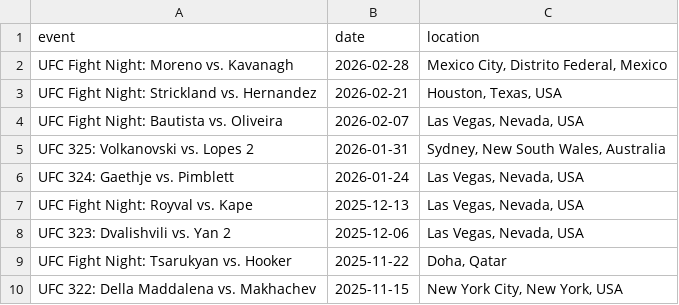
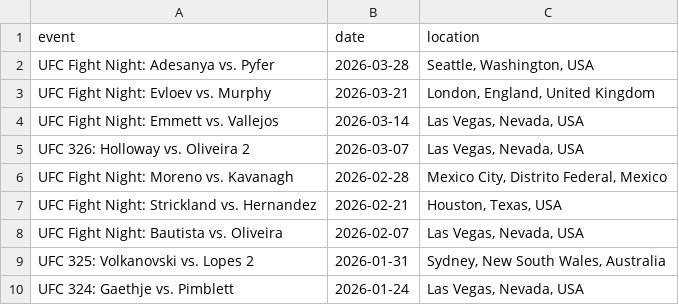
Before and after one commit to treyrachall10/ufc-fantasy-app, a CSV file: backend/data/clean/event_data_clean.csv, drawn as a sheet; only a part is shown; the shorter side is filled out with more unchanged rows.

```diff
--- a/backend/data/clean/event_data_clean.csv
+++ b/backend/data/clean/event_data_clean.csv
@@ -1,2 +1,6 @@
 event,date,location
+UFC Fight Night: Adesanya vs. Pyfer,2026-03-28,"Seattle, Washington, USA"
+UFC Fight Night: Evloev vs. Murphy,2026-03-21,"London, England, United Kingdom"
+UFC Fight Night: Emmett vs. Vallejos,2026-03-14,"Las Vegas, Nevada, USA"
+UFC 326: Holloway vs. Oliveira 2,2026-03-07,"Las Vegas, Nevada, USA"
 UFC Fight Night: Moreno vs. Kavanagh,2026-02-28,"Mexico City, Distrito Federal, Mexico"
```
Also changed, not shown: backend/data/clean/career_stats_clean.csv, backend/data/clean/fighters_metadata_clean.csv, 8 other files.
